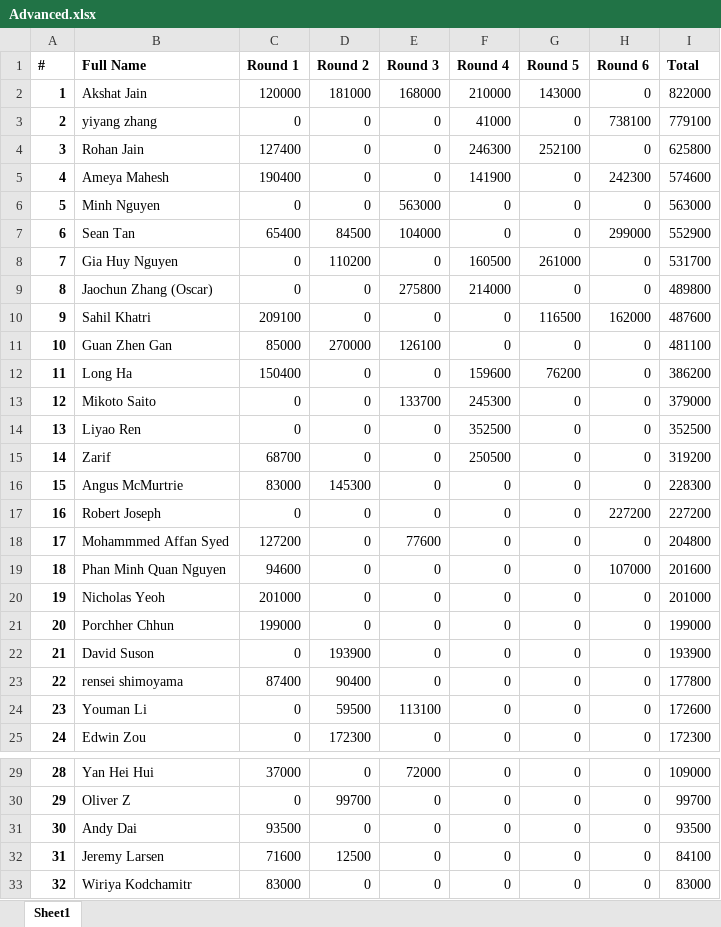
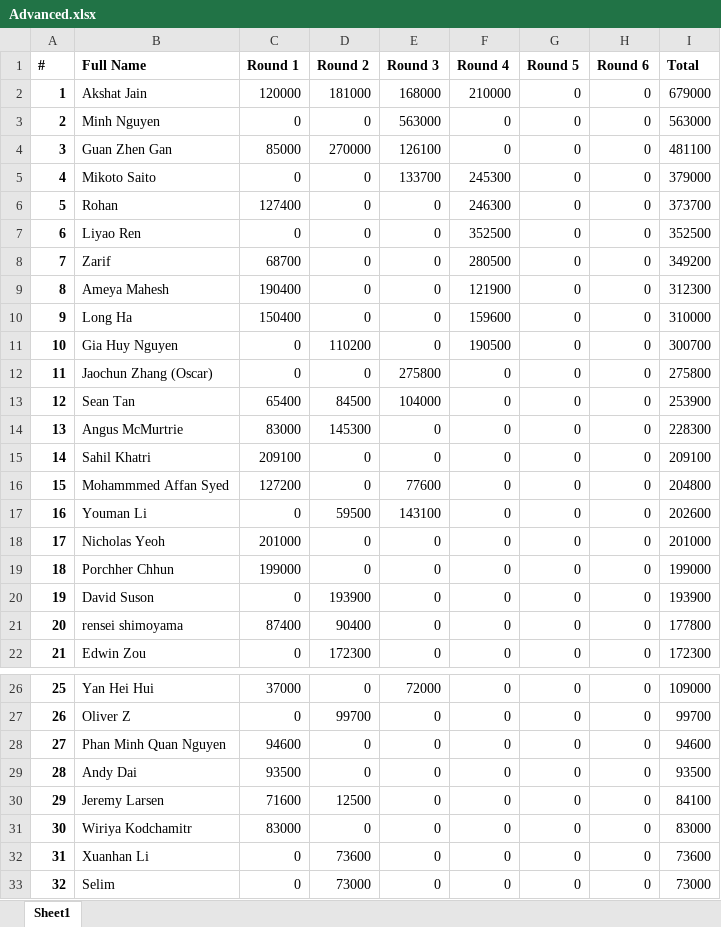
Before and after one commit to QTS-UniMelb/poker-tournament-leaderboard, an Excel workbook: public/res/leaderboards/Advanced.xlsx, sheet Sheet1, drawn as a sheet; only a part is shown, gaps mark what is left out; the shorter side is filled out with more unchanged rows; values as stored, in another font and other column widths than the file's, no borders; removed rows and columns are numbered as before the commit, all else as after; the diff covers the shown part only; the diff names each change by its address in the sheet, - before the commit and + after, or states it on an @@ line.

```diff
--- a/public/res/leaderboards/Advanced.xlsx (sheet Sheet1)
+++ b/public/res/leaderboards/Advanced.xlsx (sheet Sheet1)
-G2 (Round 5): 143000
+G2 (Round 5): 0
-I2 (Total): 822000
+I2 (Total): 679000
-row 3: 2 | yiyang zhang | 0 | 0 | 0 | 41000 | 0 | 738100 | 779100
-row 4: 3 | Rohan Jain | 127400 | 0 | 0 | 246300 | 252100 | 0 | 625800
-row 5: 4 | Ameya Mahesh | 190400 | 0 | 0 | 141900 | 0 | 242300 | 574600
@@ column A (#) renumbered between rows 3 and 112 @@
-row 7: 6 | Sean Tan | 65400 | 84500 | 104000 | 0 | 0 | 299000 | 552900
-row 8: 7 | Gia Huy Nguyen | 0 | 110200 | 0 | 160500 | 261000 | 0 | 531700
-row 9: 8 | Jaochun Zhang (Oscar) | 0 | 0 | 275800 | 214000 | 0 | 0 | 489800
-row 10: 9 | Sahil Khatri | 209100 | 0 | 0 | 0 | 116500 | 162000 | 487600
-row 12: 11 | Long Ha | 150400 | 0 | 0 | 159600 | 76200 | 0 | 386200
+row 6: 5 | Rohan | 127400 | 0 | 0 | 246300 | 0 | 0 | 373700
-F8 (Round 4): 250500
+F8 (Round 4): 280500
-I8 (Total): 319200
+I8 (Total): 349200
+row 9: 8 | Ameya Mahesh | 190400 | 0 | 0 | 121900 | 0 | 0 | 312300
+row 10: 9 | Long Ha | 150400 | 0 | 0 | 159600 | 0 | 0 | 310000
+row 11: 10 | Gia Huy Nguyen | 0 | 110200 | 0 | 190500 | 0 | 0 | 300700
+row 12: 11 | Jaochun Zhang (Oscar) | 0 | 0 | 275800 | 0 | 0 | 0 | 275800
+row 13: 12 | Sean Tan | 65400 | 84500 | 104000 | 0 | 0 | 0 | 253900
-B15 (Full Name): Robert Joseph
+B15 (Full Name): Sahil Khatri
-C15 (Round 1): 0
+C15 (Round 1): 209100
-H15 (Round 6): 227200
+H15 (Round 6): 0
-I15 (Total): 227200
+I15 (Total): 209100
-row 19: 18 | Phan Minh Quan Nguyen | 94600 | 0 | 0 | 0 | 0 | 107000 | 201600
+row 17: 16 | Youman Li | 0 | 59500 | 143100 | 0 | 0 | 0 | 202600
-row 24: 23 | Youman Li | 0 | 59500 | 113100 | 0 | 0 | 0 | 172600
+row 28: 27 | Phan Minh Quan Nguyen | 94600 | 0 | 0 | 0 | 0 | 0 | 94600
```
Also changed, not shown: 4 added rows and 2 removed rows elsewhere in this sheet, formulas that keep their value, public/res/leaderboards/Beginner.xlsx.
